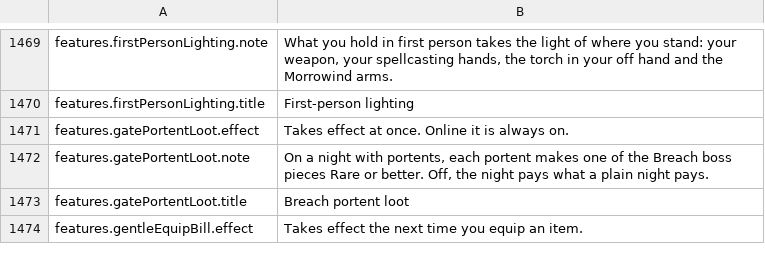
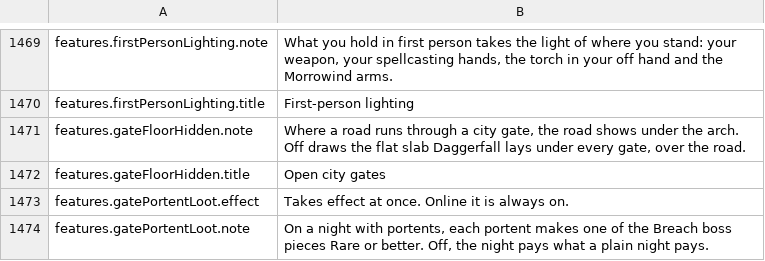
Before and after one commit to travddm/daggerfall-js-source, a CSV file: locales/en/Port_Strings.csv, drawn as a sheet; only a part is shown, gaps mark what is left out; the shorter side is filled out with more unchanged rows; the diff names each change by its address in the sheet, - before the commit and + after, or states it on an @@ line.

Commit message:
Open city gates: a player option for hiding the gate floor face, on by default

```diff
--- a/locales/en/Port_Strings.csv
+++ b/locales/en/Port_Strings.csv
+row 1471: features.gateFloorHidden.note | Where a road runs through a city gate, the road shows under the arch. Off draws the flat slab Daggerfall lays under every gate, over the road.
+row 1472: features.gateFloorHidden.title | Open city gates
```
Also changed, not shown: 7 other files.
